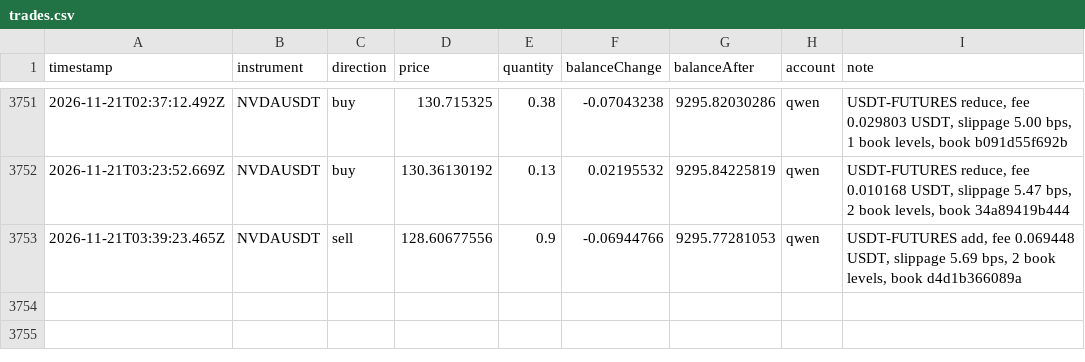
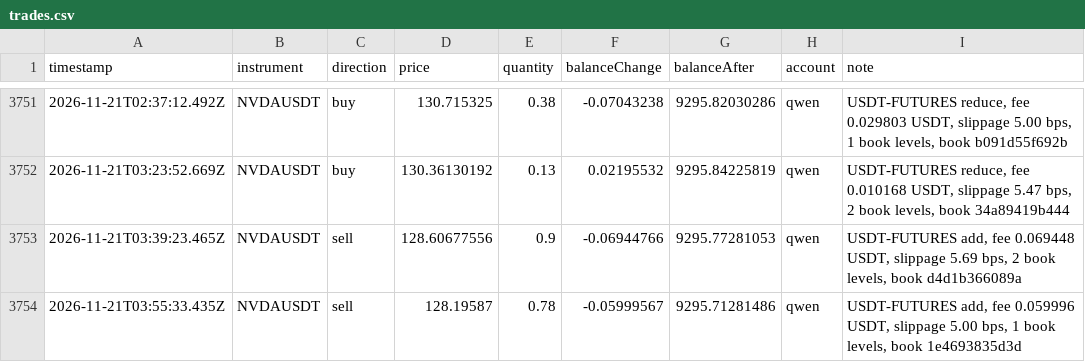
Before and after one commit to ramakrishnanhulk20/kaaval-record, a CSV file: kaaval/trades.csv, drawn as a sheet; only a part is shown, gaps mark what is left out.

Commit message:
record 2026-11-21T04:02Z: 57927 ledger entries, 3 reviews

```diff
--- a/kaaval/trades.csv
+++ b/kaaval/trades.csv
@@ -3753 +3753,2 @@ timestamp,instrument,direction,price,quantity,balanceChange,balanceAfter,account
 2026-11-21T03:39:23.465Z,NVDAUSDT,sell,128.60677556,0.9,-0.06944766,9295.77281053,qwen,"USDT-FUTURES add, fee 0.069448 USDT, slippage 5.69 bps, 2 book levels, book d4d1b366089a"
+2026-11-21T03:55:33.435Z,NVDAUSDT,sell,128.19587,0.78,-0.05999567,9295.71281486,qwen,"USDT-FUTURES add, fee 0.059996 USDT, slippage 5.00 bps, 1 book levels, book 1e4693835d3d"
```
Also changed, not shown: 5 other files.
